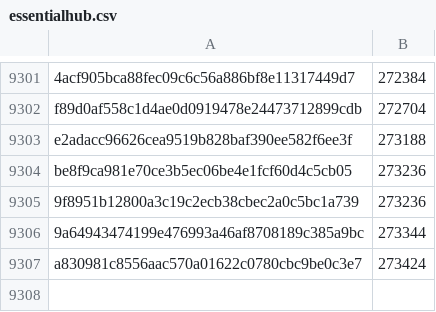
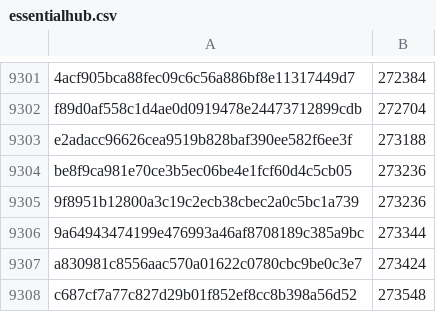
Before and after one commit to pybricks/pybricks-micropython, a CSV file: essentialhub.csv, drawn as a sheet; only a part is shown, gaps mark what is left out; the diff names each change by its address in the sheet, - before the commit and + after, or states it on an @@ line.

Commit message:
essentialhub: Add c687cf7a: 273548 (+124).

```diff
--- a/essentialhub.csv
+++ b/essentialhub.csv
+row 9308: c687cf7a77c827d29b01f852ef8cc8b398a56d52 | 273548
```
